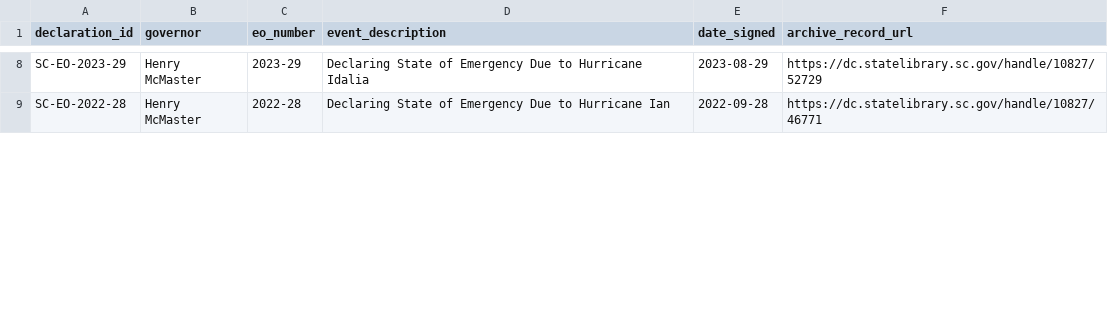
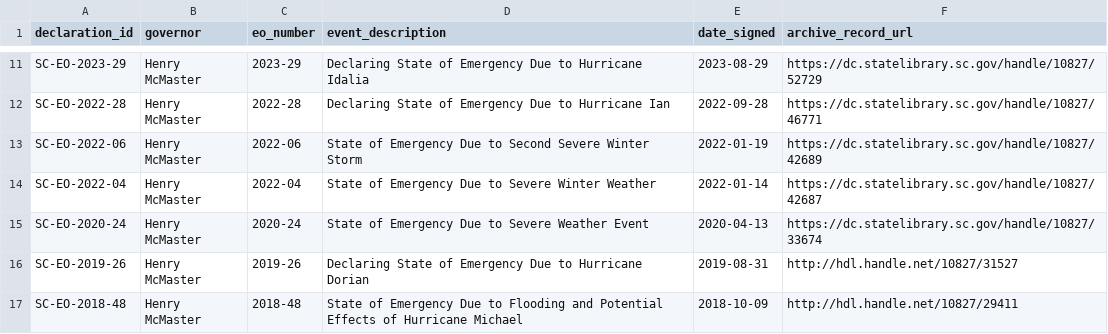
Before and after one commit to Phenom1881/disaster-data, a CSV file: plus/south-carolina/declarations_for_join.csv, drawn as a sheet; only a part is shown, gaps mark what is left out; the diff covers the shown part only.

```diff
--- a/plus/south-carolina/declarations_for_join.csv
+++ b/plus/south-carolina/declarations_for_join.csv
@@ -9 +12,6 @@ SC-EO-2023-29,Henry McMaster,2023-29,Declaring State of Emergency Due to Hurrica
 SC-EO-2022-28,Henry McMaster,2022-28,Declaring State of Emergency Due to Hurricane Ian,2022-09-28,https://dc.statelibrary.sc.gov/handle/10827/46771
+SC-EO-2022-06,Henry McMaster,2022-06,State of Emergency Due to Second Severe Winter Storm,2022-01-19,https://dc.statelibrary.sc.gov/handle/10827/42689
+SC-EO-2022-04,Henry McMaster,2022-04,State of Emergency Due to Severe Winter Weather,2022-01-14,https://dc.statelibrary.sc.gov/handle/10827/42687
+SC-EO-2020-24,Henry McMaster,2020-24,State of Emergency Due to Severe Weather Event,2020-04-13,https://dc.statelibrary.sc.gov/handle/10827/33674
+SC-EO-2019-26,Henry McMaster,2019-26,Declaring State of Emergency Due to Hurricane Dorian,2019-08-31,http://hdl.handle.net/10827/31527
+SC-EO-2018-48,Henry McMaster,2018-48,State of Emergency Due to Flooding and Potential Effects of Hurricane Michael,2018-10-09,http://hdl.handle.net/10827/29411
```
Also changed, not shown: 6 added rows and 4 edited cells elsewhere in this file, plus/south-carolina/sc_emergency_actions_all.csv, 3 other files.
